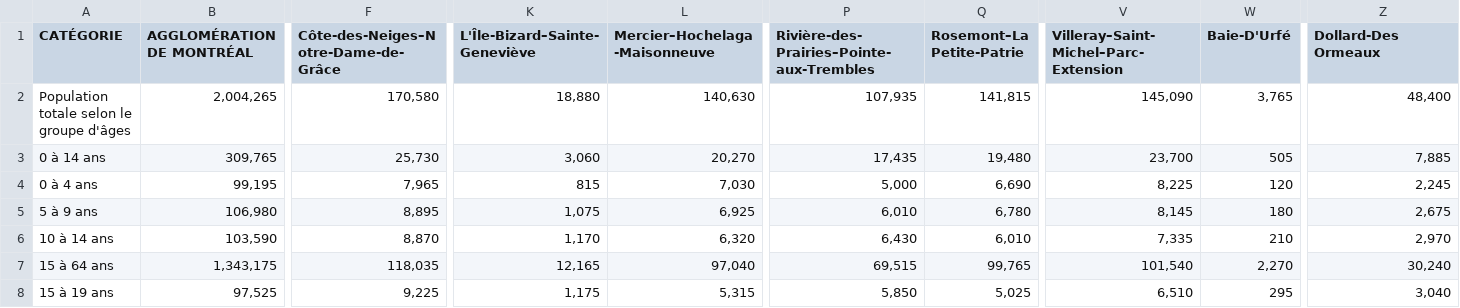
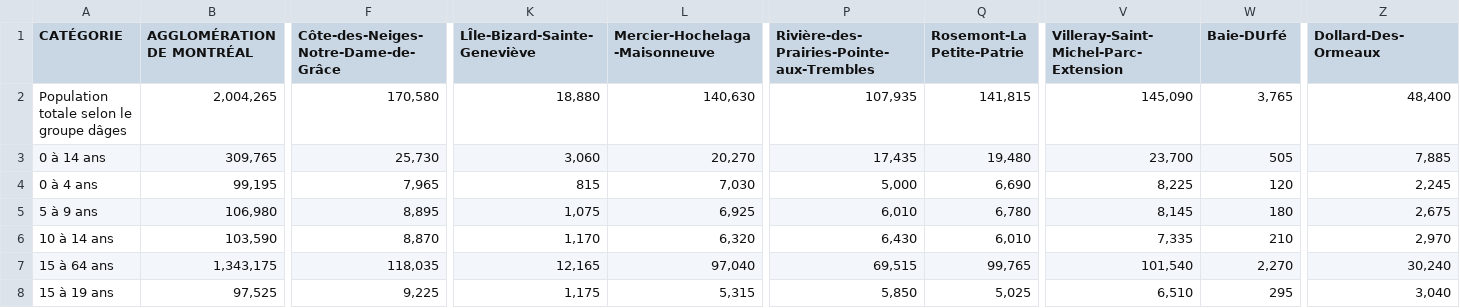
Before and after one commit to RiadMefti/montreal-crimes-analysis, a CSV file: src/assets/montreal_population_by_age.csv, drawn as a sheet; only a part is shown, gaps mark what is left out; the diff names each change by its address in the sheet, - before the commit and + after, or states it on an @@ line.

Commit message:
change table data

```diff
--- a/src/assets/montreal_population_by_age.csv
+++ b/src/assets/montreal_population_by_age.csv
-F1: Côte-des-Neiges–Notre-Dame-de-Grâce
+F1: Côte-des-Neiges-Notre-Dame-de-Grâce
-K1: L'Île-Bizard–Sainte-Geneviève
+K1: LÎle-Bizard-Sainte-Geneviève
-L1: Mercier–Hochelaga-Maisonneuve
+L1: Mercier-Hochelaga-Maisonneuve
-P1: Rivière-des-Prairies–Pointe-aux-Trembles
+P1: Rivière-des-Prairies-Pointe-aux-Trembles
-Q1: Rosemont–La Petite-Patrie
+Q1: Rosemont-La Petite-Patrie
-V1: Villeray–Saint-Michel–Parc-Extension
+V1: Villeray-Saint-Michel-Parc-Extension
-W1: Baie-D'Urfé
+W1: Baie-DUrfé
-Z1: Dollard-Des Ormeaux
+Z1: Dollard-Des-Ormeaux
-A2 (CATÉGORIE): Population totale selon le groupe d'âges
+A2 (CATÉGORIE): Population totale selon le groupe dâges
```
Also changed, not shown: 1 other file.
